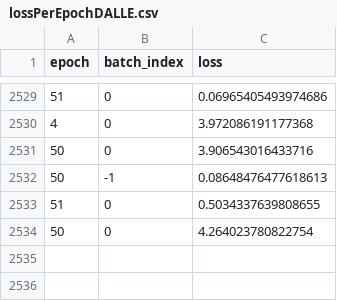
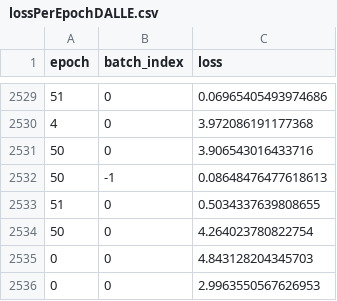
Before and after one commit to Diego430/DALLE_deep_learning, a CSV file: lossPerEpochDALLE.csv, drawn as a sheet; only a part is shown, gaps mark what is left out.

```diff
--- a/lossPerEpochDALLE.csv
+++ b/lossPerEpochDALLE.csv
@@ -2534 +2534,3 @@ epoch, batch_index, loss
 50, 0, 4.264023780822754
+0, 0, 4.843128204345703
+0, 0, 2.9963550567626953
```
Also changed, not shown: 11 other files.
